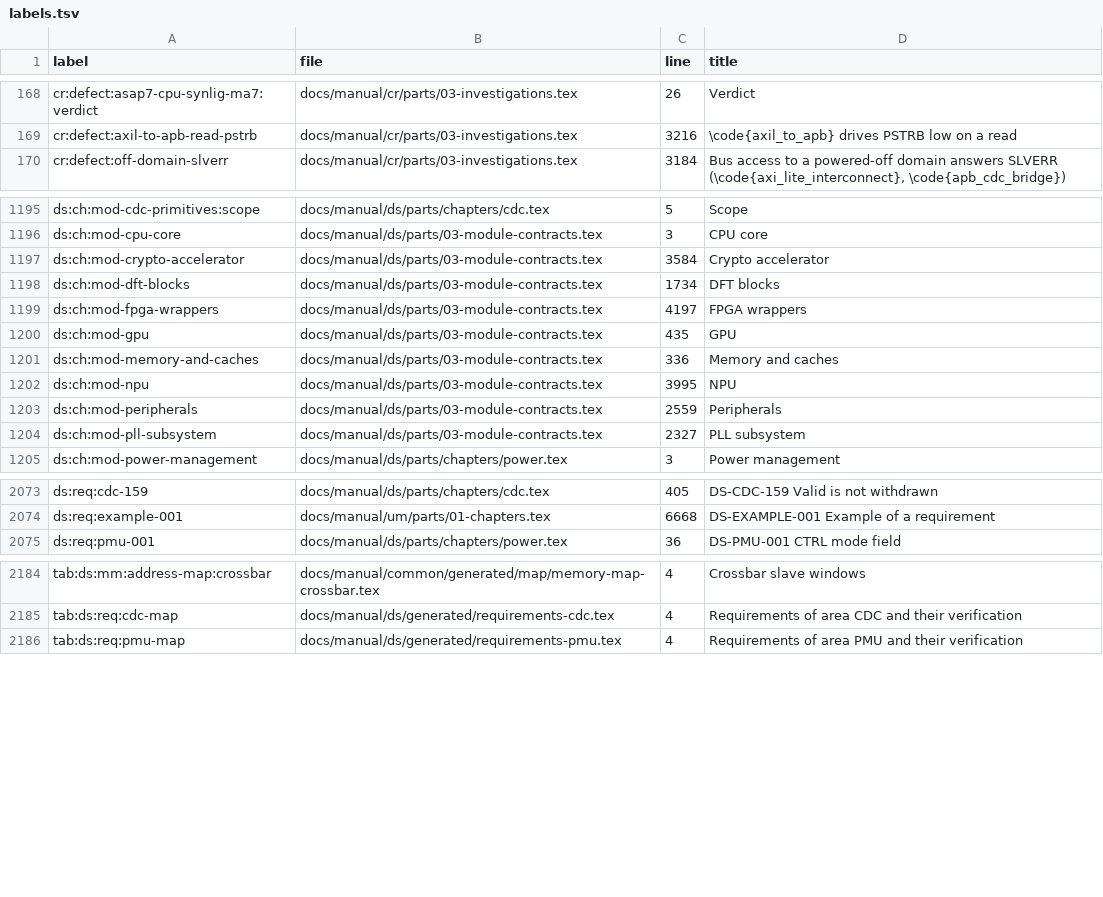
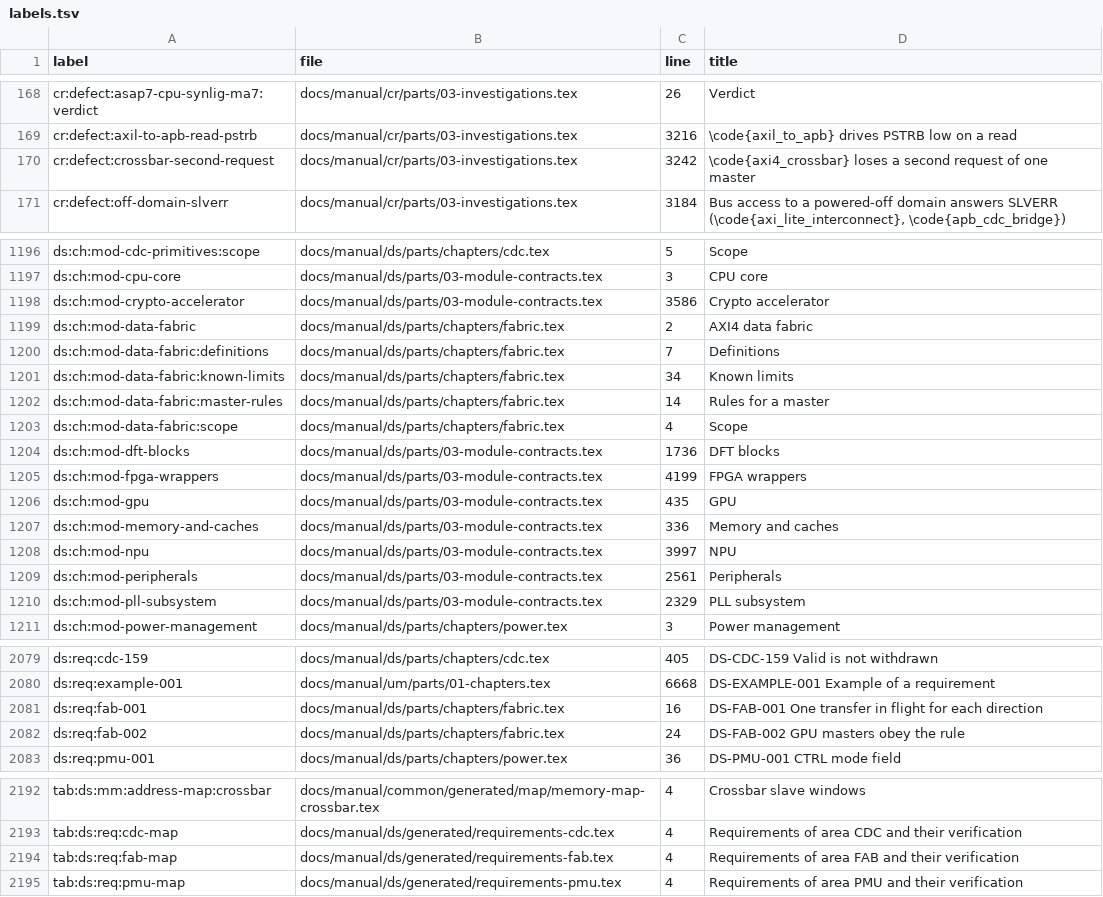
Before and after one commit to chuanseng-ng/claude_verilog_test, a TSV file: docs/manual/common/labels.tsv, drawn as a sheet; only a part is shown, gaps mark what is left out; the diff covers the shown part only.

Commit message:
[Doc] Data fabric chapter: one transfer in flight per master direction, crossbar known limits
New DS chapter ds:ch:mod-data-fabric with DS-FAB-001 (master contract) and
DS-FAB-002 (GPU masters), known-limit list for the four expect_fail crossbar
tests, TM pointer in tm:mod:axi4-crossbar, CR entry cr:defect:crossbar-second-request.

```diff
--- a/docs/manual/common/labels.tsv
+++ b/docs/manual/common/labels.tsv
@@ -169,2 +169,3 @@ cr:defect:asap7-cpu-synlig-ma7:verdict	docs/manual/cr/parts/03-investigations.te
 cr:defect:axil-to-apb-read-pstrb	docs/manual/cr/parts/03-investigations.tex	3216	\code{axil_to_apb} drives PSTRB low on a read
+cr:defect:crossbar-second-request	docs/manual/cr/parts/03-investigations.tex	3242	\code{axi4_crossbar} loses a second request of one master
 cr:defect:off-domain-slverr	docs/manual/cr/parts/03-investigations.tex	3184	Bus access to a powered-off domain answers SLVERR (\code{axi_lite_interconnect}, \code{apb_cdc_bridge})
@@ -1196,10 +1197,15 @@ ds:ch:mod-cdc-primitives:scope	docs/manual/ds/parts/chapters/cdc.tex	5	Scope
 ds:ch:mod-cpu-core	docs/manual/ds/parts/03-module-contracts.tex	3	CPU core
-ds:ch:mod-crypto-accelerator	docs/manual/ds/parts/03-module-contracts.tex	3584	Crypto accelerator
-ds:ch:mod-dft-blocks	docs/manual/ds/parts/03-module-contracts.tex	1734	DFT blocks
-ds:ch:mod-fpga-wrappers	docs/manual/ds/parts/03-module-contracts.tex	4197	FPGA wrappers
+ds:ch:mod-crypto-accelerator	docs/manual/ds/parts/03-module-contracts.tex	3586	Crypto accelerator
+ds:ch:mod-data-fabric	docs/manual/ds/parts/chapters/fabric.tex	2	AXI4 data fabric
+ds:ch:mod-data-fabric:definitions	docs/manual/ds/parts/chapters/fabric.tex	7	Definitions
+ds:ch:mod-data-fabric:known-limits	docs/manual/ds/parts/chapters/fabric.tex	34	Known limits
+ds:ch:mod-data-fabric:master-rules	docs/manual/ds/parts/chapters/fabric.tex	14	Rules for a master
+ds:ch:mod-data-fabric:scope	docs/manual/ds/parts/chapters/fabric.tex	4	Scope
+ds:ch:mod-dft-blocks	docs/manual/ds/parts/03-module-contracts.tex	1736	DFT blocks
+ds:ch:mod-fpga-wrappers	docs/manual/ds/parts/03-module-contracts.tex	4199	FPGA wrappers
 ds:ch:mod-gpu	docs/manual/ds/parts/03-module-contracts.tex	435	GPU
 ds:ch:mod-memory-and-caches	docs/manual/ds/parts/03-module-contracts.tex	336	Memory and caches
-ds:ch:mod-npu	docs/manual/ds/parts/03-module-contracts.tex	3995	NPU
-ds:ch:mod-peripherals	docs/manual/ds/parts/03-module-contracts.tex	2559	Peripherals
-ds:ch:mod-pll-subsystem	docs/manual/ds/parts/03-module-contracts.tex	2327	PLL subsystem
+ds:ch:mod-npu	docs/manual/ds/parts/03-module-contracts.tex	3997	NPU
+ds:ch:mod-peripherals	docs/manual/ds/parts/03-module-contracts.tex	2561	Peripherals
+ds:ch:mod-pll-subsystem	docs/manual/ds/parts/03-module-contracts.tex	2329	PLL subsystem
 ds:ch:mod-power-management	docs/manual/ds/parts/chapters/power.tex	3	Power management
@@ -2074,2 +2080,4 @@ ds:req:cdc-159	docs/manual/ds/parts/chapters/cdc.tex	405	DS-CDC-159 Valid is not
 ds:req:example-001	docs/manual/um/parts/01-chapters.tex	6668	DS-EXAMPLE-001 Example of a requirement
+ds:req:fab-001	docs/manual/ds/parts/chapters/fabric.tex	16	DS-FAB-001 One transfer in flight for each direction
+ds:req:fab-002	docs/manual/ds/parts/chapters/fabric.tex	24	DS-FAB-002 GPU masters obey the rule
 ds:req:pmu-001	docs/manual/ds/parts/chapters/power.tex	36	DS-PMU-001 CTRL mode field
@@ -2185,2 +2193,3 @@ tab:ds:mm:address-map:crossbar	docs/manual/common/generated/map/memory-map-cross
 tab:ds:req:cdc-map	docs/manual/ds/generated/requirements-cdc.tex	4	Requirements of area CDC and their verification
+tab:ds:req:fab-map	docs/manual/ds/generated/requirements-fab.tex	4	Requirements of area FAB and their verification
 tab:ds:req:pmu-map	docs/manual/ds/generated/requirements-pmu.tex	4	Requirements of area PMU and their verification
```
Also changed, not shown: 66 edited cells elsewhere in this file, 6 other files.
